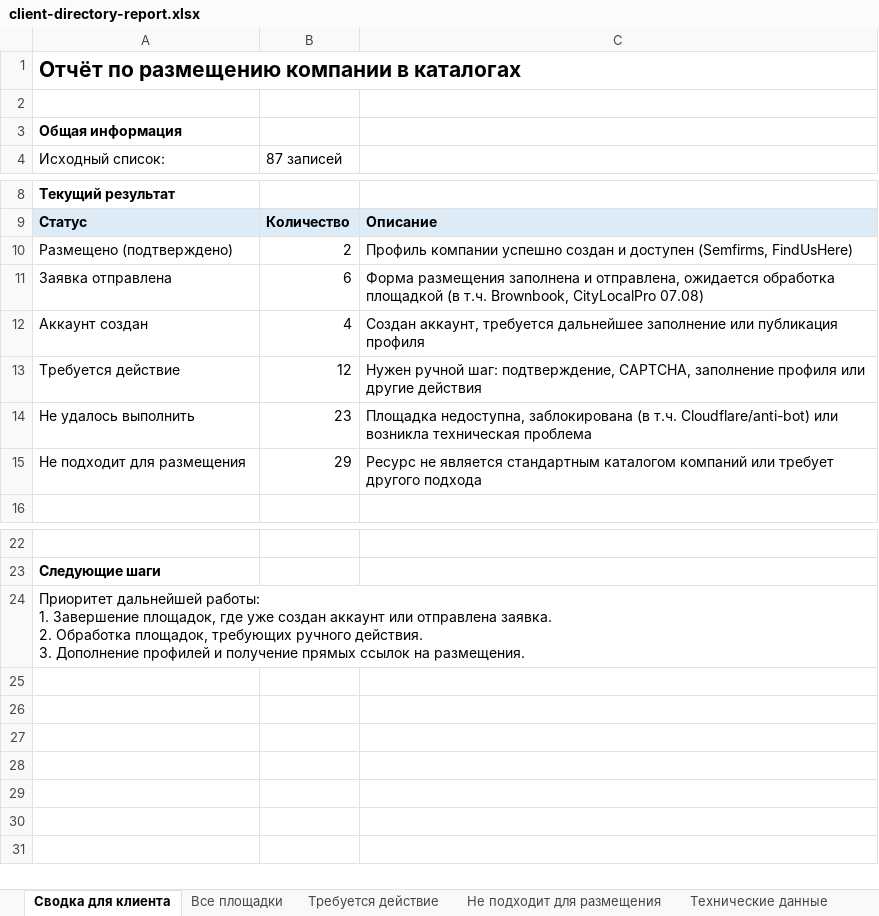
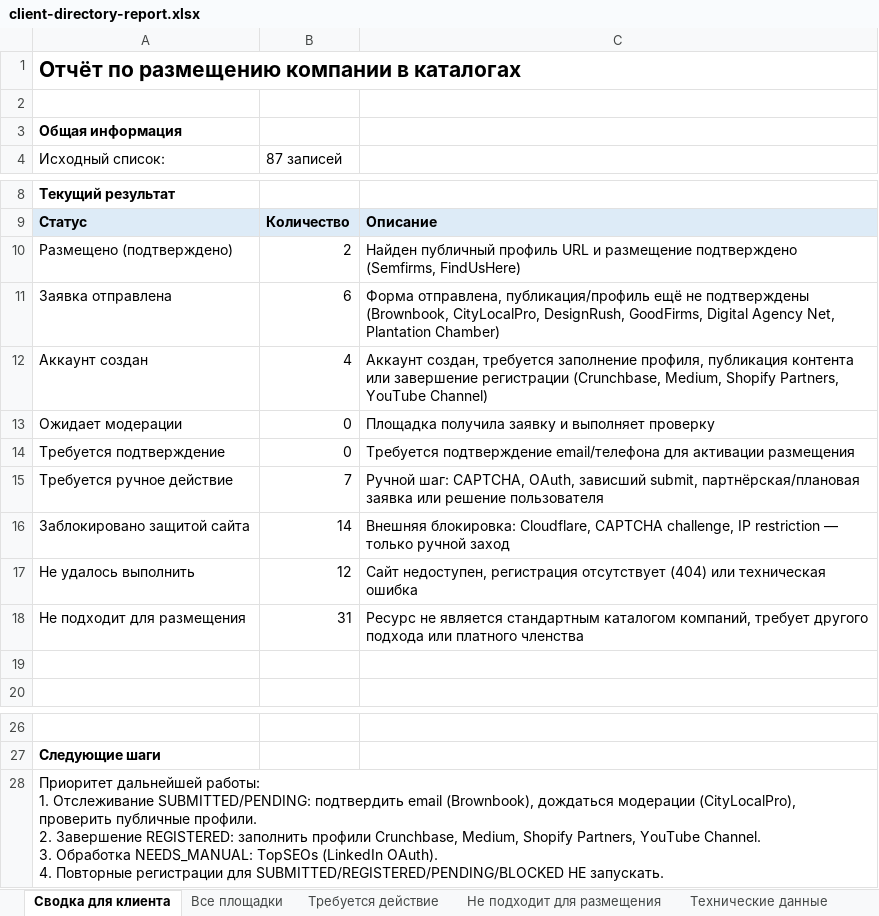
Before and after one commit to Kristine79/seoflowai, an Excel workbook: client-report/client-directory-report.xlsx, sheet Сводка для клиента, drawn as a sheet; only a part is shown, gaps mark what is left out; values as stored, in another font and other column widths than the file's, no borders; removed rows and columns are numbered as before the commit, all else as after; ↵ is a line break in a cell; the diff names each change by its address in the sheet, - before the commit and + after, or states it on an @@ line.

```diff
--- a/client-report/client-directory-report.xlsx (sheet Сводка для клиента)
+++ b/client-report/client-directory-report.xlsx (sheet Сводка для клиента)
-C10: Профиль компании успешно создан и доступен (Semfirms, FindUsHere)
+C10: Найден публичный профиль URL и размещение подтверждено (Semfirms, FindUsHere)
-C11: Форма размещения заполнена и отправлена, ожидается обработка площадкой (в т.ч. Brownbook, CityLocalPro 07.08)
+C11: Форма отправлена, публикация/профиль ещё не подтверждены (Brownbook, CityLocalPro, DesignRush, GoodFirms, Digital Agency Net, Plantation Chamber)
-C12: Создан аккаунт, требуется дальнейшее заполнение или публикация профиля
+C12: Аккаунт создан, требуется заполнение профиля, публикация контента или завершение регистрации (Crunchbase, Medium, Shopify Partners, YouTube Channel)
-row 13: Требуется действие | 12 | Нужен ручной шаг: подтверждение, CAPTCHA, заполнение профиля или другие действия
+row 13: Ожидает модерации | 0 | Площадка получила заявку и выполняет проверку
+row 14: Требуется подтверждение | 0 | Требуется подтверждение email/телефона для активации размещения
+row 15: Требуется ручное действие | 7 | Ручной шаг: CAPTCHA, OAuth, зависший submit, партнёрская/плановая заявка или решение пользователя
+row 16: Заблокировано защитой сайта | 14 | Внешняя блокировка: Cloudflare, CAPTCHA challenge, IP restriction — только ручной заход
-B17 (87 записей): 23
+B17 (87 записей): 12
-C17: Площадка недоступна, заблокирована (в т.ч. Cloudflare/anti-bot) или возникла техническая проблема
+C17: Сайт недоступен, регистрация отсутствует (404) или техническая ошибка
-B18 (87 записей): 29
+B18 (87 записей): 31
-C18: …стандартным каталогом компаний или требует другого подхода
+C18: …стандартным каталогом компаний, требует другого подхода или платного членства
+row 19: (empty)
-A28 (Исходный список:): …работы: ↵ 1. Завершение площадок, где уже создан аккаунт или отправлена заявка. ↵ 2. Обработка площадок, требующих ручного действия. ↵ 3. Дополнение профилей и получение прямых ссылок на размещения.
+A28 (Исходный список:): …работы: ↵ 1. Отслеживание SUBMITTED/PENDING: подтвердить email (Brownbook), дождаться модерации (CityLocalPro), проверить публичные профили. ↵ 2. Завершение REGISTERED: заполнить профили Crunchbase, Medium, Shopify Partners, YouTube Channel. ↵ 3. Обработка NEEDS_MANUAL: TopSEOs (LinkedIn OAuth). ↵ 4. Повторные регистрации для SUBMITTED/REGISTERED/PENDING/BLOCKED НЕ запускать.
```
Also changed, not shown: sheet Все площадки, sheet Требуется действие, sheet Технические данные, sheet Не подходит для размещения, 43 other files.
